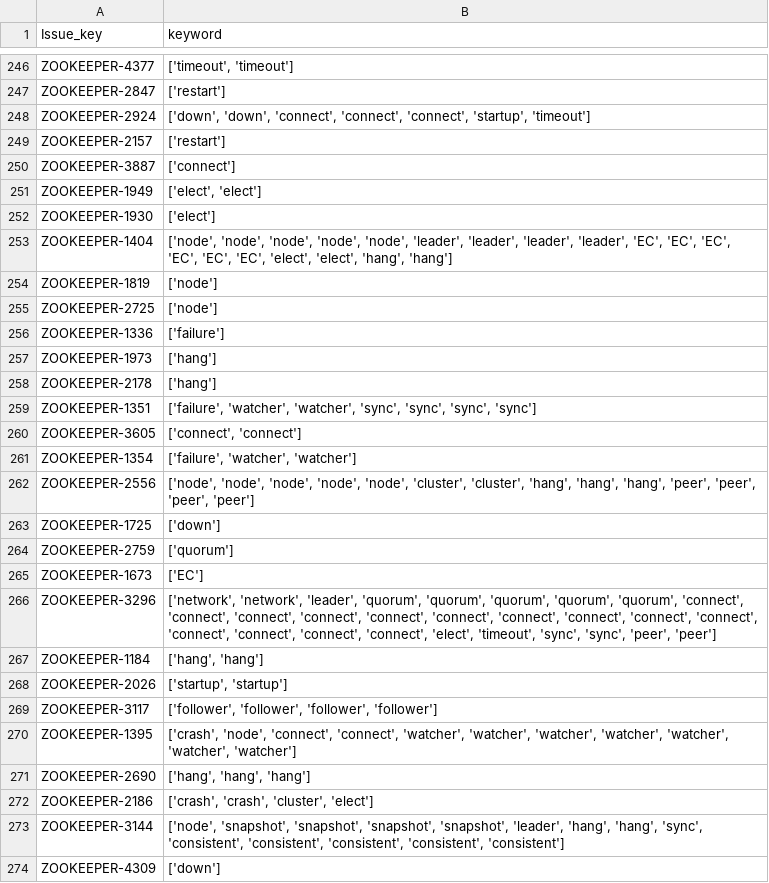
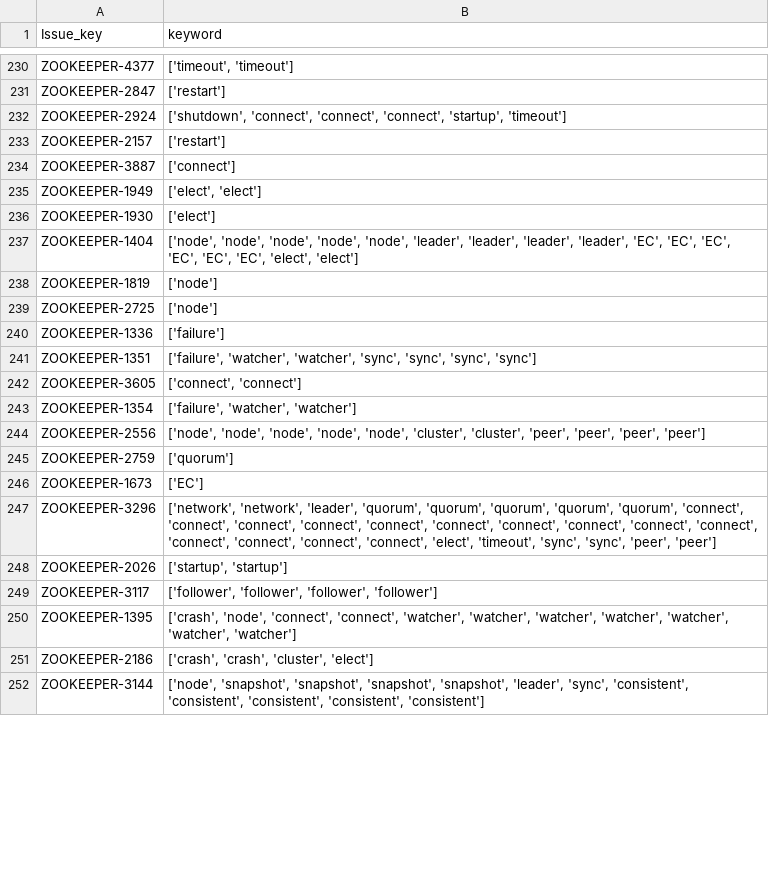
Before and after one commit to zhoumengbo/Jira_Issue_Filter, a CSV file: source/ZK/output.csv, drawn as a sheet; only a part is shown, gaps mark what is left out; the diff covers the shown part only.

```diff
--- a/source/ZK/output.csv
+++ b/source/ZK/output.csv
@@ -247,3 +231,3 @@ ZOOKEEPER-4377,"['timeout', 'timeout']"
 ZOOKEEPER-2847,['restart']
-ZOOKEEPER-2924,"['down', 'down', 'connect', 'connect', 'connect', 'startup', 'timeout']"
+ZOOKEEPER-2924,"['shutdown', 'connect', 'connect', 'connect', 'startup', 'timeout']"
 ZOOKEEPER-2157,['restart']
@@ -252,3 +236,3 @@ ZOOKEEPER-1949,"['elect', 'elect']"
 ZOOKEEPER-1930,['elect']
-ZOOKEEPER-1404,"['node', 'node', 'node', 'node', 'node', 'leader', 'leader', 'leader', 'leader', 'EC', 'EC', 'EC', 'EC', 'EC', 'EC', 'elect', 'elect', 'hang', 'hang']"
+ZOOKEEPER-1404,"['node', 'node', 'node', 'node', 'node', 'leader', 'leader', 'leader', 'leader', 'EC', 'EC', 'EC', 'EC', 'EC', 'EC', 'elect', 'elect']"
 ZOOKEEPER-1819,['node']
@@ -256,4 +240,2 @@ ZOOKEEPER-2725,['node']
 ZOOKEEPER-1336,['failure']
-ZOOKEEPER-1973,['hang']
-ZOOKEEPER-2178,['hang']
 ZOOKEEPER-1351,"['failure', 'watcher', 'watcher', 'sync', 'sync', 'sync', 'sync']"
@@ -261,4 +243,3 @@ ZOOKEEPER-3605,"['connect', 'connect']"
 ZOOKEEPER-1354,"['failure', 'watcher', 'watcher']"
-ZOOKEEPER-2556,"['node', 'node', 'node', 'node', 'node', 'cluster', 'cluster', 'hang', 'hang', 'hang', 'peer', 'peer', 'peer', 'peer']"
-ZOOKEEPER-1725,['down']
+ZOOKEEPER-2556,"['node', 'node', 'node', 'node', 'node', 'cluster', 'cluster', 'peer', 'peer', 'peer', 'peer']"
 ZOOKEEPER-2759,['quorum']
@@ -266,3 +247,2 @@ ZOOKEEPER-1673,['EC']
 ZOOKEEPER-3296,"['network', 'network', 'leader', 'quorum', 'quorum', 'quorum', 'quorum', 'quorum', 'connect', 'connect', 'connect', 'connect', 'connect', 'connect', 'connect', 'connect', 'connect', 'connect', 'connect', 'connect', 'connect', 'connect', 'elect', 'timeout', 'sync', 'sync', 'peer', 'peer']"
-ZOOKEEPER-1184,"['hang', 'hang']"
 ZOOKEEPER-2026,"['startup', 'startup']"
@@ -270,5 +250,3 @@ ZOOKEEPER-3117,"['follower', 'follower', 'follower', 'follower']"
 ZOOKEEPER-1395,"['crash', 'node', 'connect', 'connect', 'watcher', 'watcher', 'watcher', 'watcher', 'watcher', 'watcher', 'watcher']"
-ZOOKEEPER-2690,"['hang', 'hang', 'hang']"
 ZOOKEEPER-2186,"['crash', 'crash', 'cluster', 'elect']"
-ZOOKEEPER-3144,"['node', 'snapshot', 'snapshot', 'snapshot', 'snapshot', 'leader', 'hang', 'hang', 'sync', 'consistent', 'consistent', 'consistent', 'consistent', 'consistent']"
-ZOOKEEPER-4309,['down']
+ZOOKEEPER-3144,"['node', 'snapshot', 'snapshot', 'snapshot', 'snapshot', 'leader', 'sync', 'consistent', 'consistent', 'consistent', 'consistent', 'consistent']"
```
Also changed, not shown: 20 removed rows and 80 edited cells elsewhere in this file, source/HBASE/output.csv, source/HDFS/output.csv, 5 other files.
